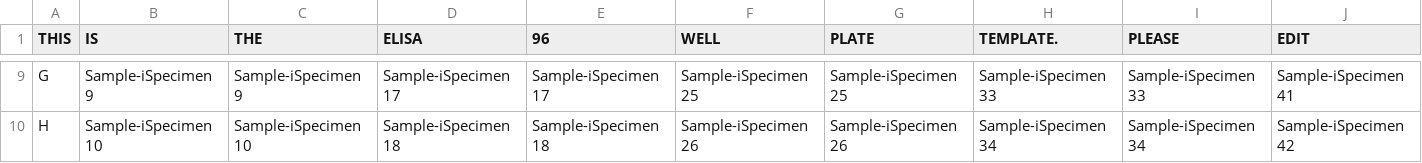
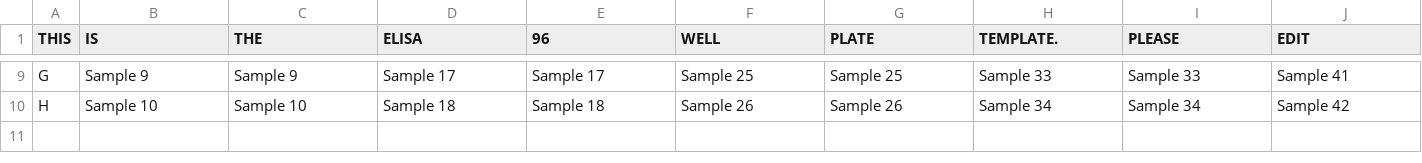
Before and after one commit to SosaAElie/DataConnectTemplateAutomator, a CSV file: 96WellTemplate.csv, drawn as a sheet; only a part is shown, gaps mark what is left out; the diff covers the shown part only; the diff names each change by its address in the sheet, - before the commit and + after, or states it on an @@ line.

Commit message:
Added new features:     1. User can input their own targets and reporters.     2. The diagram and the file processing are decoupled.     3. Users can edit the diagram in case they didn't change something in their         csv template.

```diff
--- a/96WellTemplate.csv
+++ b/96WellTemplate.csv
-B9 (IS): Sample-iSpecimen 9
+B9 (IS): Sample 9
-C9 (THE): Sample-iSpecimen 9
+C9 (THE): Sample 9
-D9 (ELISA): Sample-iSpecimen 17
+D9 (ELISA): Sample 17
-E9 (96): Sample-iSpecimen 17
+E9 (96): Sample 17
-F9 (WELL): Sample-iSpecimen 25
+F9 (WELL): Sample 25
-G9 (PLATE): Sample-iSpecimen 25
+G9 (PLATE): Sample 25
-H9 (TEMPLATE.): Sample-iSpecimen 33
+H9 (TEMPLATE.): Sample 33
-I9 (PLEASE): Sample-iSpecimen 33
+I9 (PLEASE): Sample 33
-J9 (EDIT): Sample-iSpecimen 41
+J9 (EDIT): Sample 41
-B10 (IS): Sample-iSpecimen 10
+B10 (IS): Sample 10
-C10 (THE): Sample-iSpecimen 10
+C10 (THE): Sample 10
-D10 (ELISA): Sample-iSpecimen 18
+D10 (ELISA): Sample 18
-E10 (96): Sample-iSpecimen 18
+E10 (96): Sample 18
-F10 (WELL): Sample-iSpecimen 26
+F10 (WELL): Sample 26
-G10 (PLATE): Sample-iSpecimen 26
+G10 (PLATE): Sample 26
-H10 (TEMPLATE.): Sample-iSpecimen 34
+H10 (TEMPLATE.): Sample 34
-I10 (PLEASE): Sample-iSpecimen 34
+I10 (PLEASE): Sample 34
-J10 (EDIT): Sample-iSpecimen 42
+J10 (EDIT): Sample 42
```
Also changed, not shown: 78 edited cells elsewhere in this file, 3 other files.
